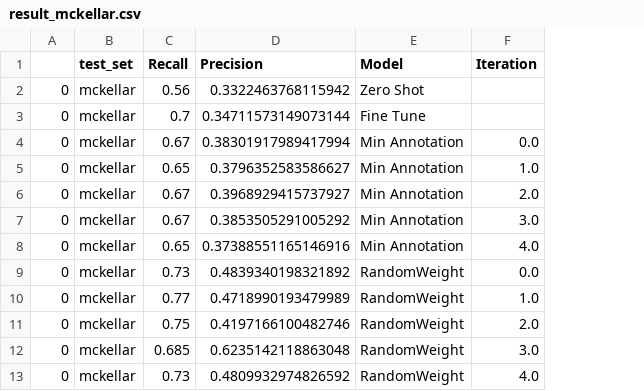
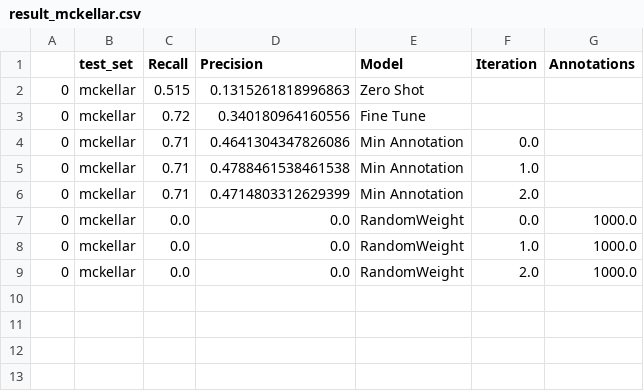
Before and after one commit to weecology/BirdDetector, a CSV file: Figures/result_mckellar.csv, drawn as a sheet; removed rows and columns are numbered as before the commit, all else as after; the diff names each change by its address in the sheet, - before the commit and + after, or states it on an @@ line.

Commit message:
mckellar

```diff
--- a/Figures/result_mckellar.csv
+++ b/Figures/result_mckellar.csv
+column G (Annotations), rows 7-9: all 1000.0
-C2 (Recall): 0.56
+C2 (Recall): 0.515
-D2 (Precision): 0.3322463768115942
+D2 (Precision): 0.1315261818996863
-C3 (Recall): 0.7
+C3 (Recall): 0.72
-D3 (Precision): 0.34711573149073144
+D3 (Precision): 0.340180964160556
-C4 (Recall): 0.67
+C4 (Recall): 0.71
-D4 (Precision): 0.38301917989417994
+D4 (Precision): 0.4641304347826086
-C5 (Recall): 0.65
+C5 (Recall): 0.71
-D5 (Precision): 0.3796352583586627
+D5 (Precision): 0.4788461538461538
-C6 (Recall): 0.67
+C6 (Recall): 0.71
-D6 (Precision): 0.3968929415737927
+D6 (Precision): 0.4714803312629399
-row 7: 0 | mckellar | 0.67 | 0.3853505291005292 | Min Annotation | 3.0
-row 8: 0 | mckellar | 0.65 | 0.37388551165146916 | Min Annotation | 4.0
-C7 (Recall): 0.73
+C7 (Recall): 0.0
-D7 (Precision): 0.4839340198321892
+D7 (Precision): 0.0
-C8 (Recall): 0.77
+C8 (Recall): 0.0
-D8 (Precision): 0.4718990193479989
+D8 (Precision): 0.0
-C9 (Recall): 0.75
+C9 (Recall): 0.0
-D9 (Precision): 0.4197166100482746
+D9 (Precision): 0.0
-row 12: 0 | mckellar | 0.685 | 0.6235142118863048 | RandomWeight | 3.0
-row 13: 0 | mckellar | 0.73 | 0.4809932974826592 | RandomWeight | 4.0
```
